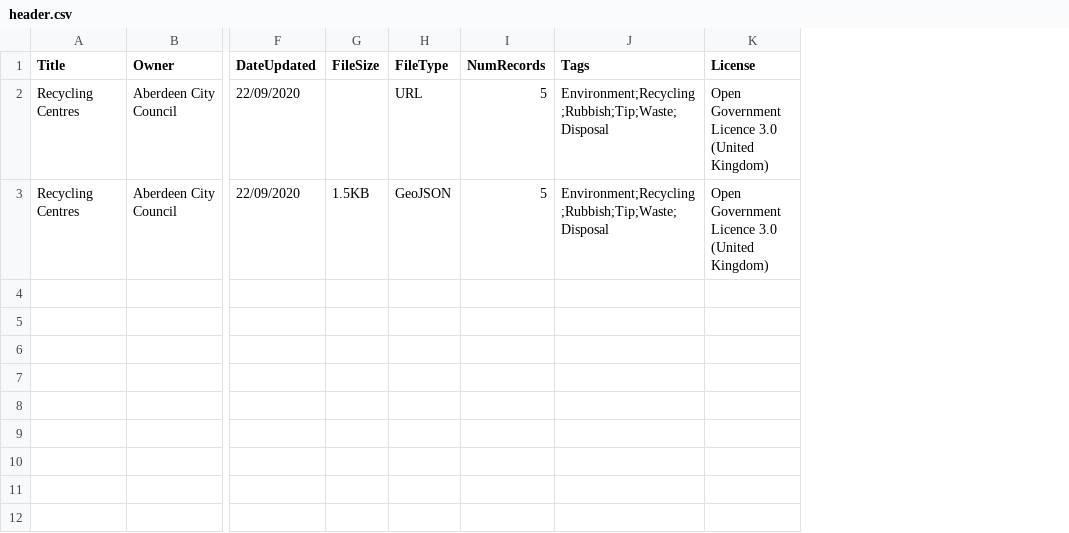
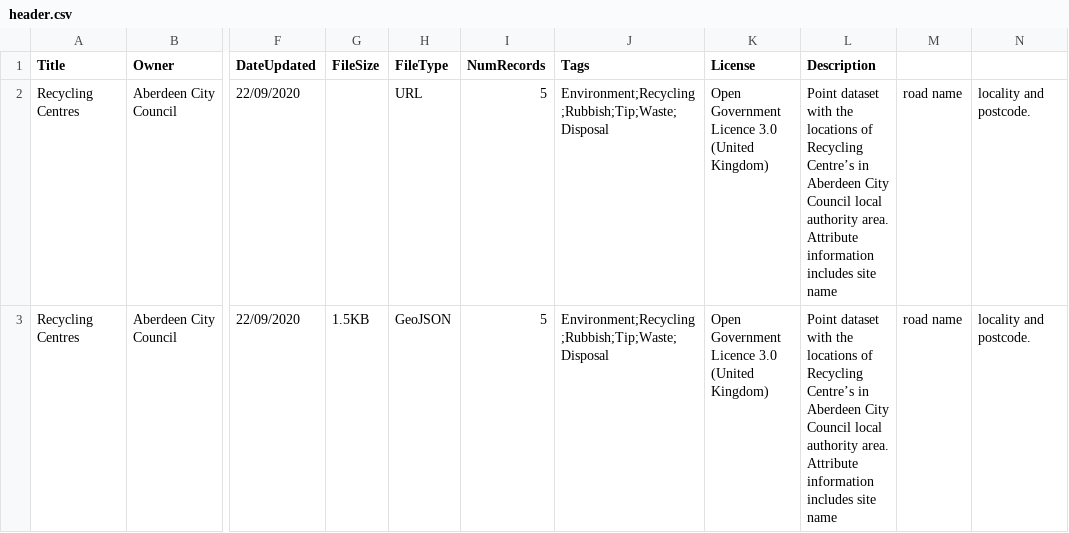
Before and after one commit to OpenDataScotland/the_od_bods, a CSV file: header.csv, drawn as a sheet; only a part is shown, gaps mark what is left out; the diff names each change by its address in the sheet, - before the commit and + after, or states it on an @@ line.

Commit message:
Add description to csv header

```diff
--- a/header.csv
+++ b/header.csv
+column L (Description), rows 2-3: Point dataset with the locations of Recycling Centre’s in Aberdeen City Council local authority area. Attribute information includes site name | Point dataset with the locations of Recycling Centre’s in Aberdeen City Council local authority area. Attribute information includes site name
+column M, rows 2-3: road name | road name
+column N, rows 2-3: locality and postcode. | locality and postcode.
```
